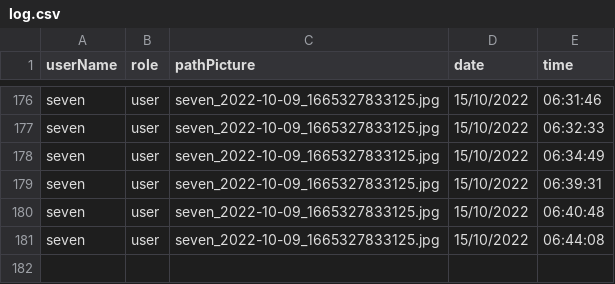
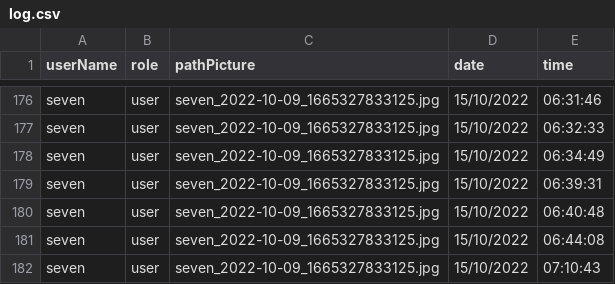
Before and after one commit to Ratchaphon1412/Student-Complaints, a CSV file: database/log.csv, drawn as a sheet; only a part is shown, gaps mark what is left out; the diff names each change by its address in the sheet, - before the commit and + after, or states it on an @@ line.

```diff
--- a/database/log.csv
+++ b/database/log.csv
+row 182: seven | user | seven_2022-10-09_1665327833125.jpg | 15/10/2022 | 07:10:43
```
Also changed, not shown: 2 other files.
